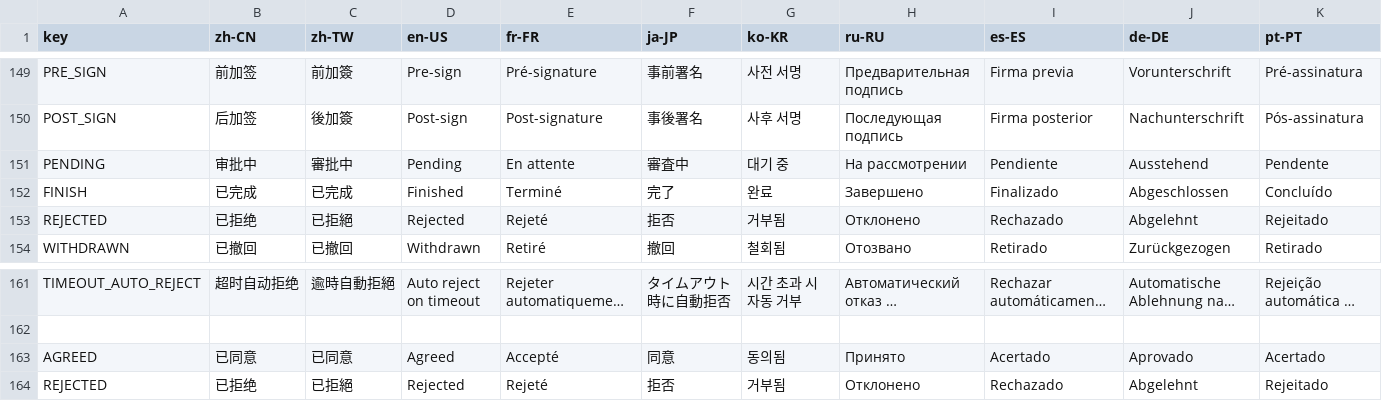
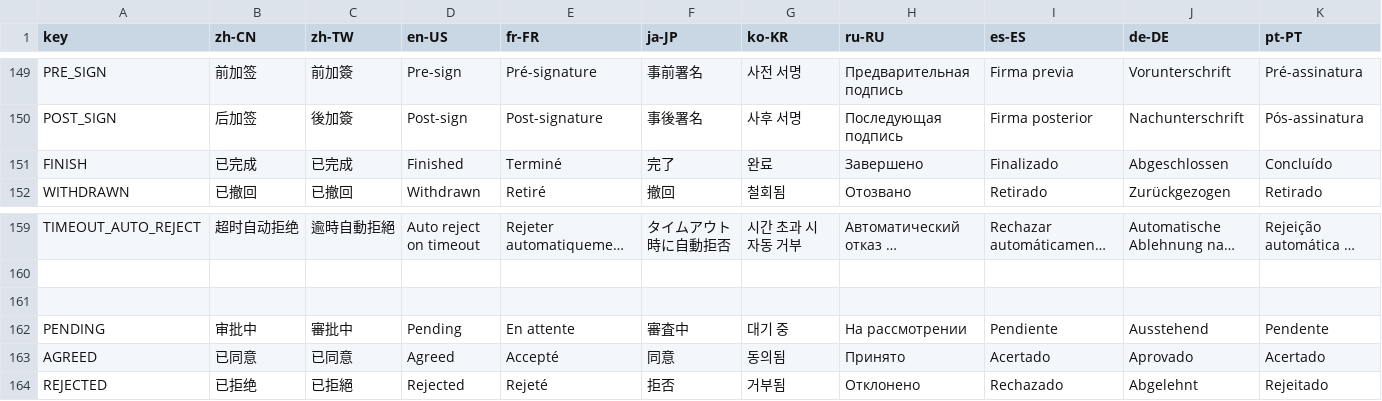
Before and after one commit to erupts/erupt-web, a CSV file: src/erupt.i18n.csv, drawn as a sheet; only a part is shown, gaps mark what is left out; long unchanged cells end in …; removed rows and columns are numbered as before the commit, all else as after; rows hold the shown columns only; the diff names each change by its address in the sheet, - before the commit and + after, or states it on an @@ line.

```diff
--- a/src/erupt.i18n.csv
+++ b/src/erupt.i18n.csv
-row 153: REJECTED | 已拒绝 | 已拒絕 | Rejected | Rejeté | 拒否 | 거부됨 | Отклонено | Rechazado | Abgelehnt | Rejeitado
+row 161: (empty)
@@ row 151 moved to row 162: PENDING @@
```
